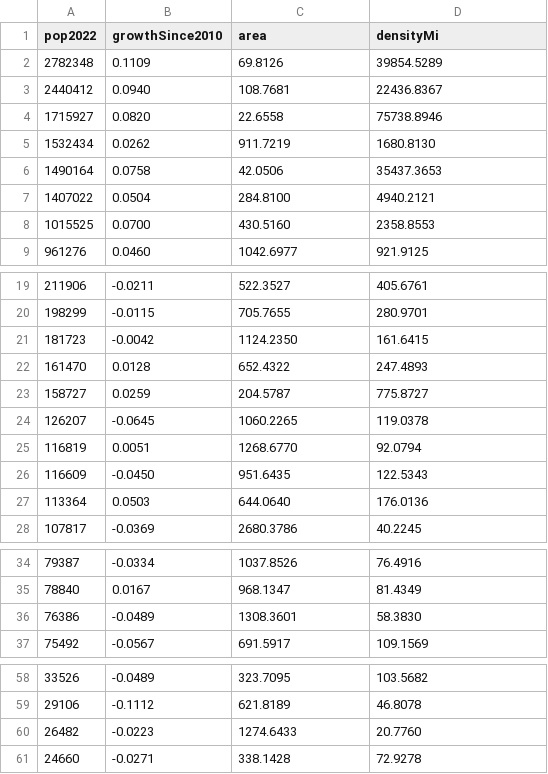
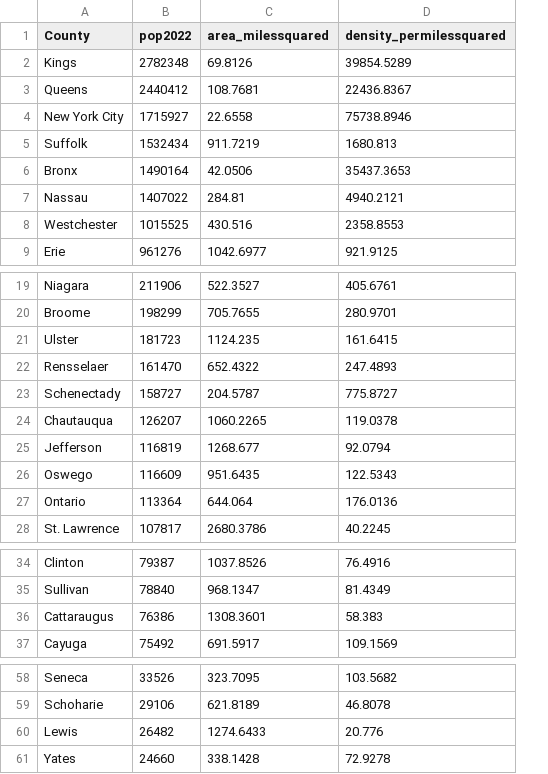
Before and after one commit to sgm22/MiltonZouKhalsa__ENV872_EDA_FinalProject, a CSV file: Raw_Data/NY_County_Level_Population_Data.csv, drawn as a sheet; only a part is shown, gaps mark what is left out; removed rows and columns are numbered as before the commit, all else as after; the diff names each change by its address in the sheet, - before the commit and + after, or states it on an @@ line.

Commit message:
Update Raw NY Covid Data and Population Data and Processed Combined Data

```diff
--- a/Raw_Data/NY_County_Level_Population_Data.csv
+++ b/Raw_Data/NY_County_Level_Population_Data.csv
+column A (County), rows 2-9: Kings | Queens | New York City | Suffolk | Bronx | Nassau | Westchester | Erie; rows 19-28: Niagara | Broome | Ulster | Rensselaer | Schenectady | Chautauqua | Jefferson | Oswego | Ontario | St. Lawrence; rows 34-37: Clinton | Sullivan | Cattaraugus | Cayuga; rows 58-61: Seneca | Schoharie | Lewis | Yates
-column B (growthSince2010), rows 2-9: 0.1109 | 0.0940 | 0.0820 | 0.0262 | 0.0758 | 0.0504 | 0.0700 | 0.0460; rows 19-28: -0.0211 | -0.0115 | -0.0042 | 0.0128 | 0.0259 | -0.0645 | 0.0051 | -0.0450 | 0.0503 | -0.0369; rows 34-37: -0.0334 | 0.0167 | -0.0489 | -0.0567; rows 58-61: -0.0489 | -0.1112 | -0.0223 | -0.0271
-C1: area
+C1: area_milessquared
-D1: densityMi
+D1: density_permilessquared
-D5 (density_permilessquared): 1680.8130
+D5 (density_permilessquared): 1680.813
-C7 (area_milessquared): 284.8100
+C7 (area_milessquared): 284.81
-C8 (area_milessquared): 430.5160
+C8 (area_milessquared): 430.516
-C21 (area_milessquared): 1124.2350
+C21 (area_milessquared): 1124.235
-C25 (area_milessquared): 1268.6770
+C25 (area_milessquared): 1268.677
-C27 (area_milessquared): 644.0640
+C27 (area_milessquared): 644.064
-D36 (density_permilessquared): 58.3830
+D36 (density_permilessquared): 58.383
-D60 (density_permilessquared): 20.7760
+D60 (density_permilessquared): 20.776
```
Also changed, not shown: 3 other files.
